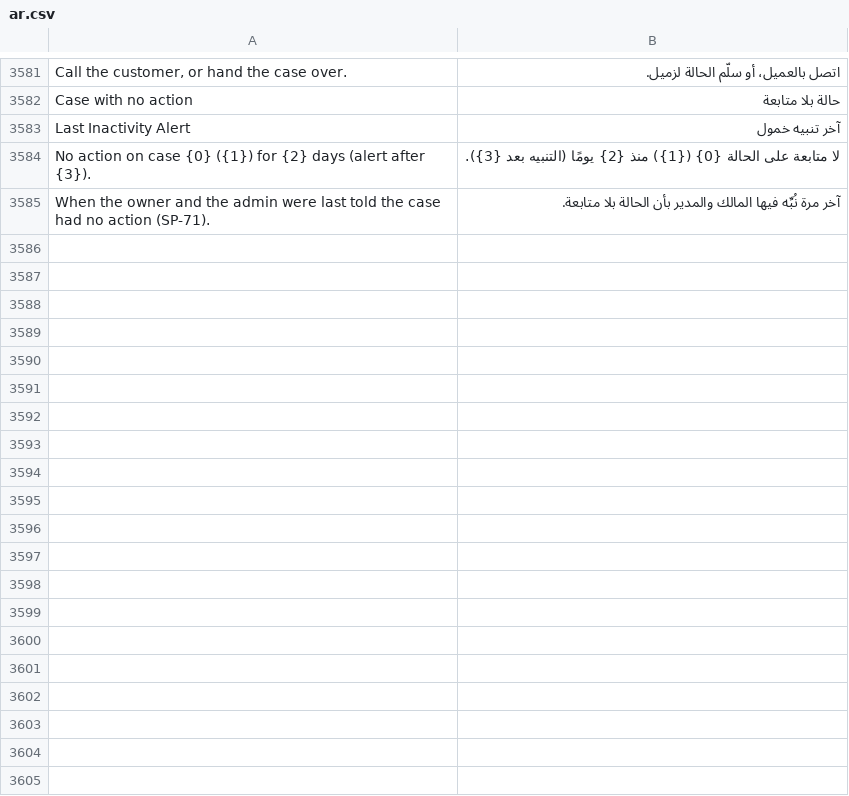
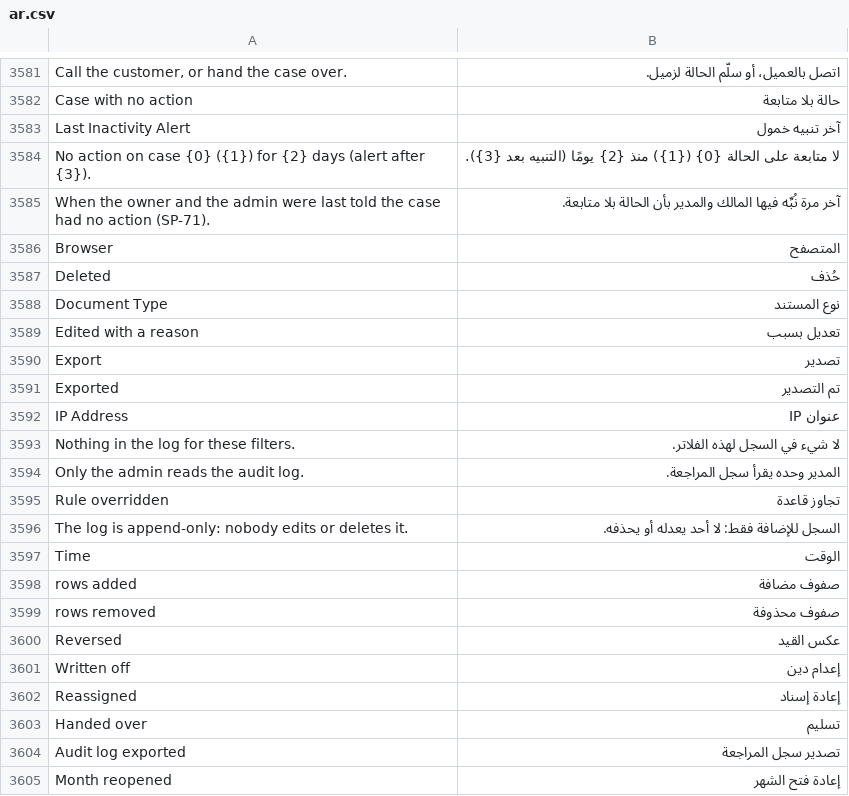
Before and after one commit to MostafaELShehabey/Smart-Power, a CSV file: smart_power/translations/ar.csv, drawn as a sheet; only a part is shown, gaps mark what is left out; the diff names each change by its address in the sheet, - before the commit and + after, or states it on an @@ line.

```diff
--- a/smart_power/translations/ar.csv
+++ b/smart_power/translations/ar.csv
+row 3586: Browser | المتصفح
+row 3587: Deleted | حُذف
+row 3588: Document Type | نوع المستند
+row 3589: Edited with a reason | تعديل بسبب
+row 3590: Export | تصدير
+row 3591: Exported | تم التصدير
+row 3592: IP Address | عنوان IP
+row 3593: Nothing in the log for these filters. | لا شيء في السجل لهذه الفلاتر.
+row 3594: Only the admin reads the audit log. | المدير وحده يقرأ سجل المراجعة.
+row 3595: Rule overridden | تجاوز قاعدة
+row 3596: The log is append-only: nobody edits or deletes it. | السجل للإضافة فقط: لا أحد يعدله أو يحذفه.
+row 3597: Time | الوقت
+row 3598: rows added | صفوف مضافة
+row 3599: rows removed | صفوف محذوفة
+row 3600: Reversed | عكس القيد
+row 3601: Written off | إعدام دين
+row 3602: Reassigned | إعادة إسناد
+row 3603: Handed over | تسليم
+row 3604: Audit log exported | تصدير سجل المراجعة
+row 3605: Month reopened | إعادة فتح الشهر
```
Also changed, not shown: 21 other files.
